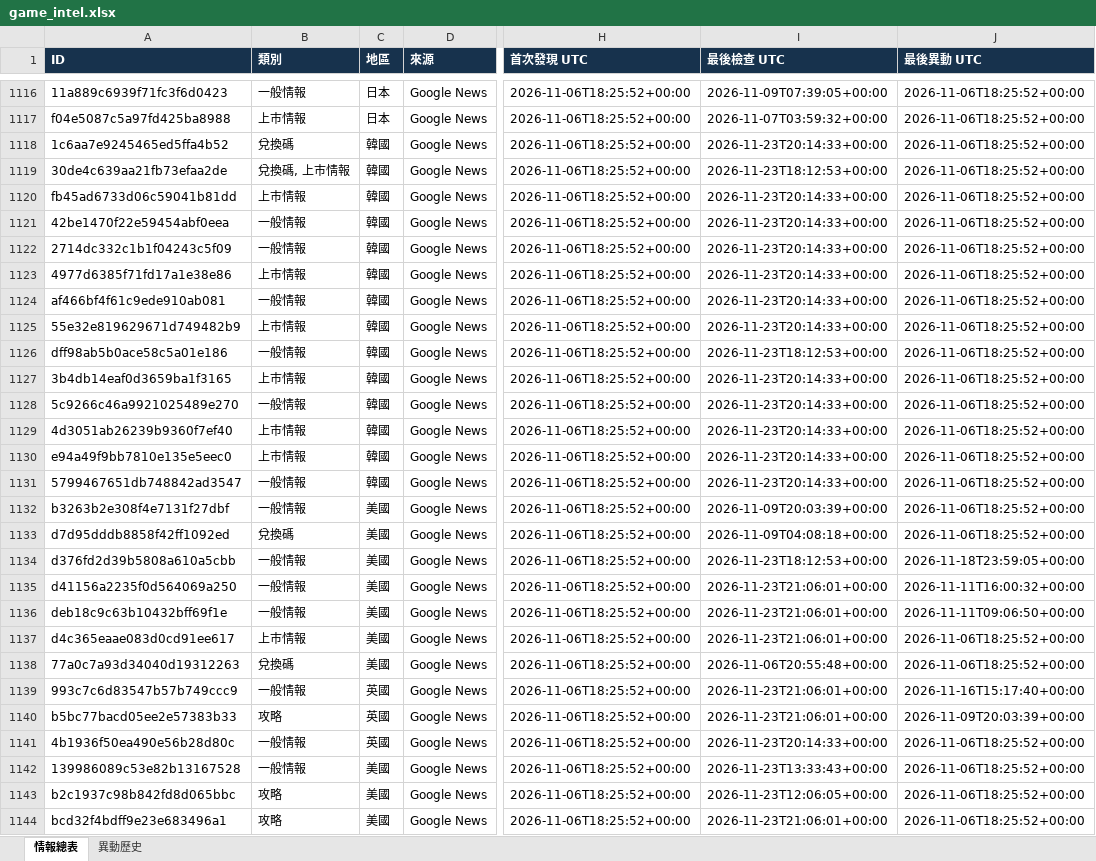
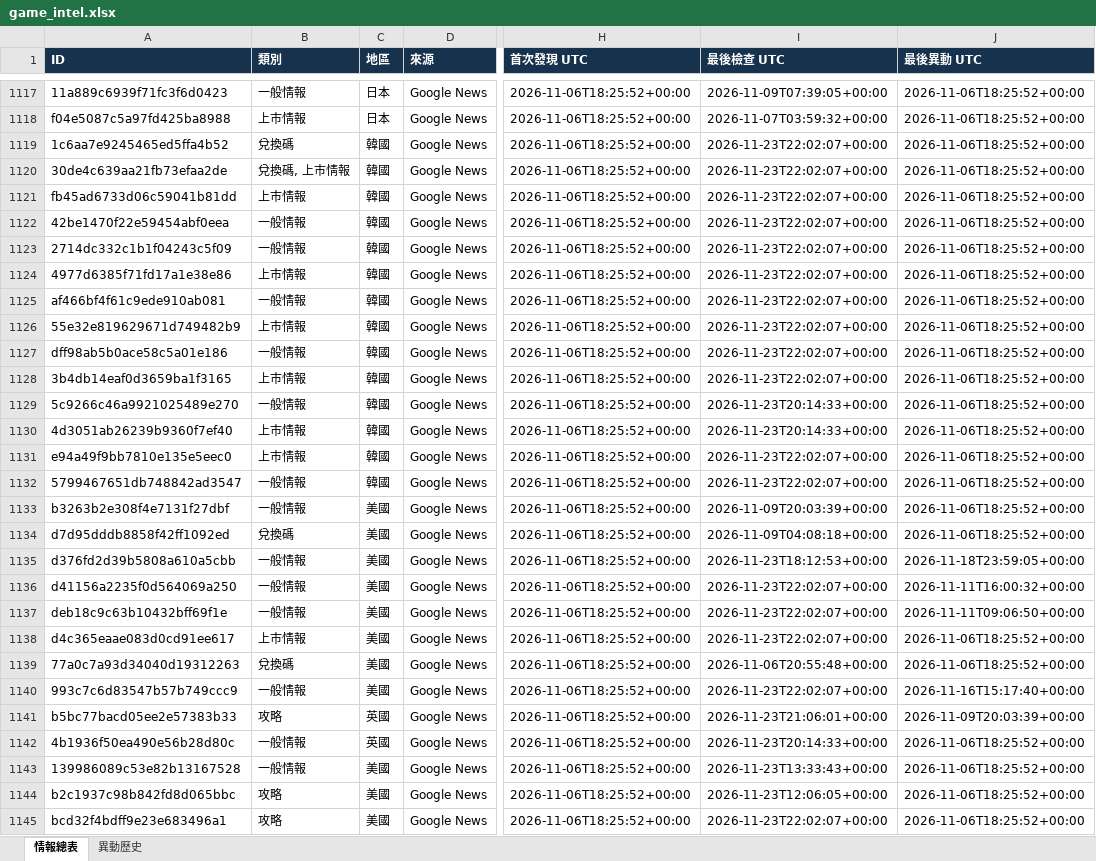
Before and after one commit to jerry000123456789-art/game-intel1, an Excel workbook: docs/game_intel.xlsx, sheet 情報總表, drawn as a sheet; only a part is shown, gaps mark what is left out; values as stored, in another font and other column widths than the file's, no borders; addresses are those after the commit; the diff covers the shown part only; the diff names each change by its address in the sheet, - before the commit and + after, or states it on an @@ line.

```diff
--- a/docs/game_intel.xlsx (sheet 情報總表)
+++ b/docs/game_intel.xlsx (sheet 情報總表)
-I1119 (最後檢查 UTC): 2026-11-23T20:14:33+00:00
+I1119 (最後檢查 UTC): 2026-11-23T22:02:07+00:00
-I1120 (最後檢查 UTC): 2026-11-23T18:12:53+00:00
+I1120 (最後檢查 UTC): 2026-11-23T22:02:07+00:00
-I1121:I1126 (最後檢查 UTC): 2026-11-23T20:14:33+00:00
+I1121:I1126 (最後檢查 UTC): 2026-11-23T22:02:07+00:00
-I1127 (最後檢查 UTC): 2026-11-23T18:12:53+00:00
+I1127 (最後檢查 UTC): 2026-11-23T22:02:07+00:00
-I1128 (最後檢查 UTC): 2026-11-23T20:14:33+00:00
+I1128 (最後檢查 UTC): 2026-11-23T22:02:07+00:00
-I1131:I1132 (最後檢查 UTC): 2026-11-23T20:14:33+00:00
+I1131:I1132 (最後檢查 UTC): 2026-11-23T22:02:07+00:00
-I1136:I1138 (最後檢查 UTC): 2026-11-23T21:06:01+00:00
+I1136:I1138 (最後檢查 UTC): 2026-11-23T22:02:07+00:00
-C1140 (地區): 英國
+C1140 (地區): 美國
-I1140 (最後檢查 UTC): 2026-11-23T21:06:01+00:00
+I1140 (最後檢查 UTC): 2026-11-23T22:02:07+00:00
-I1145 (最後檢查 UTC): 2026-11-23T21:06:01+00:00
+I1145 (最後檢查 UTC): 2026-11-23T22:02:07+00:00
```
Also changed, not shown: 1 added row and 163 edited cells elsewhere in this sheet, sheet 異動歷史, 4 other files.
